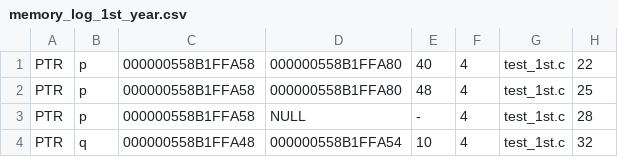
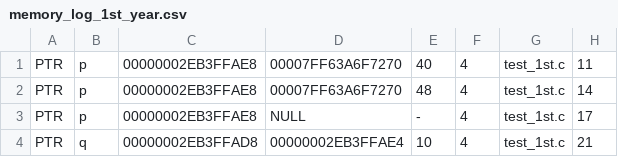
Before and after one commit to Athanasios-Karaferhs/CS-MemViz_UTH, a CSV file: source/repos/CS_MemViz/CS_MemViz/memory_log_1st_year.csv, drawn as a sheet.

```diff
--- a/source/repos/CS_MemViz/CS_MemViz/memory_log_1st_year.csv
+++ b/source/repos/CS_MemViz/CS_MemViz/memory_log_1st_year.csv
@@ -1,4 +1,4 @@
-PTR,p,000000558B1FFA58,000000558B1FFA80,40,4,test_1st.c,22
-PTR,p,000000558B1FFA58,000000558B1FFA80,48,4,test_1st.c,25
-PTR,p,000000558B1FFA58,NULL,-,4,test_1st.c,28
-PTR,q,000000558B1FFA48,000000558B1FFA54,10,4,test_1st.c,32
+PTR,p,00000002EB3FFAE8,00007FF63A6F7270,40,4,test_1st.c,11
+PTR,p,00000002EB3FFAE8,00007FF63A6F7270,48,4,test_1st.c,14
+PTR,p,00000002EB3FFAE8,NULL,-,4,test_1st.c,17
+PTR,q,00000002EB3FFAD8,00000002EB3FFAE4,10,4,test_1st.c,21
```
Also changed, not shown: 3 other files.
